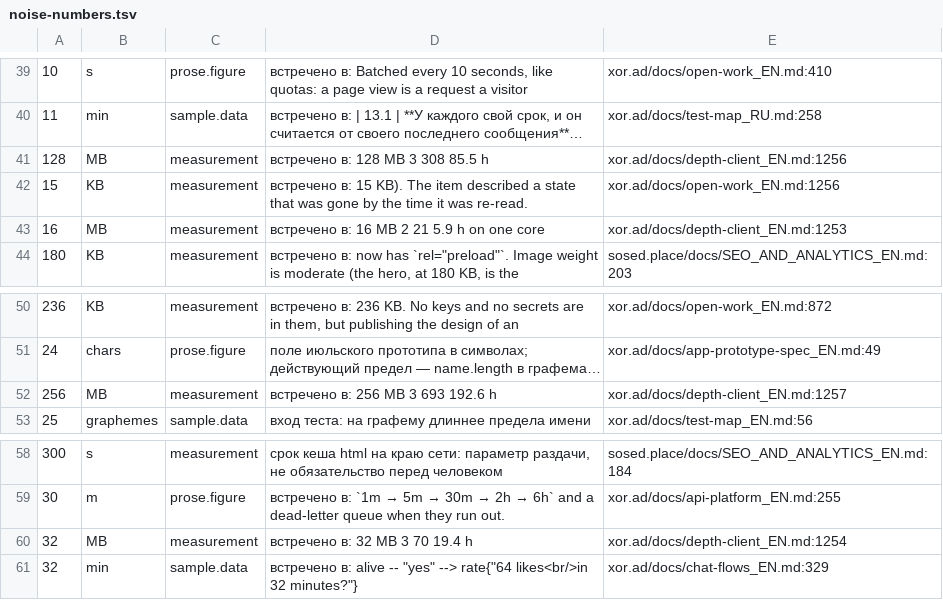
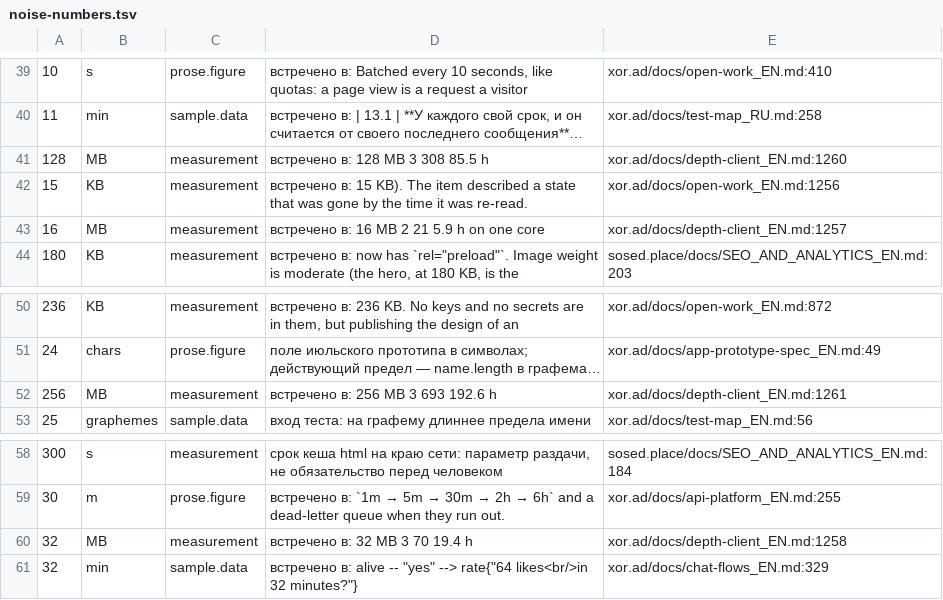
Before and after one commit to panov-id/xor.ad, a TSV file: docs/facts/noise-numbers.tsv, drawn as a sheet; only a part is shown, gaps mark what is left out; long unchanged cells end in …; the diff names each change by its address in the sheet, - before the commit and + after, or states it on an @@ line.

```diff
--- a/docs/facts/noise-numbers.tsv
+++ b/docs/facts/noise-numbers.tsv
-E41: xor.ad/docs/depth-client_EN.md:1256
+E41: xor.ad/docs/depth-client_EN.md:1260
-E43: xor.ad/docs/depth-client_EN.md:1253
+E43: xor.ad/docs/depth-client_EN.md:1257
-E52: xor.ad/docs/depth-client_EN.md:1257
+E52: xor.ad/docs/depth-client_EN.md:1261
-E60: xor.ad/docs/depth-client_EN.md:1254
+E60: xor.ad/docs/depth-client_EN.md:1258
```
Also changed, not shown: docs/facts/decisions.tsv, 22 other files.
